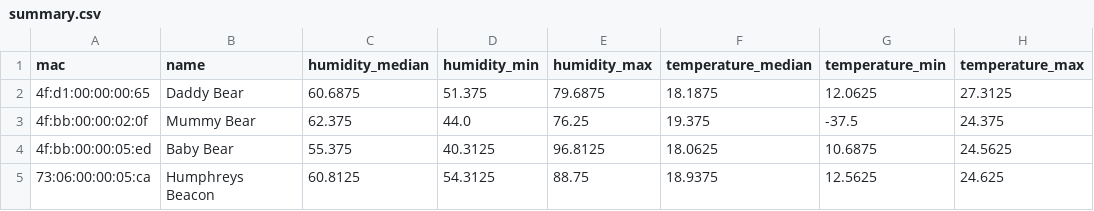
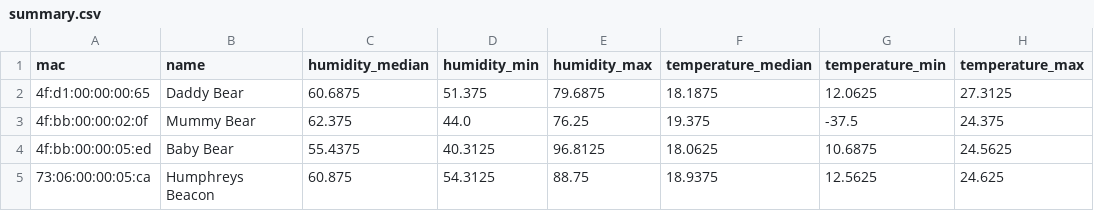
Before and after one commit to HumphreyHCB/HumidorLogger, a CSV file: Plots/summary.csv, drawn as a sheet.

```diff
--- a/Plots/summary.csv
+++ b/Plots/summary.csv
@@ -3,3 +3,3 @@ mac,name,humidity_median,humidity_min,humidity_max,temperature_median,temperatur
 4f:bb:00:00:02:0f,Mummy Bear,62.375,44.0,76.25,19.375,-37.5,24.375
-4f:bb:00:00:05:ed,Baby Bear,55.375,40.3125,96.8125,18.0625,10.6875,24.5625
-73:06:00:00:05:ca,Humphreys Beacon,60.8125,54.3125,88.75,18.9375,12.5625,24.625
+4f:bb:00:00:05:ed,Baby Bear,55.4375,40.3125,96.8125,18.0625,10.6875,24.5625
+73:06:00:00:05:ca,Humphreys Beacon,60.875,54.3125,88.75,18.9375,12.5625,24.625
```
Also changed, not shown: Data/Daddy Bear.csv, Data/Mummy Bear.csv, 4 other files.
